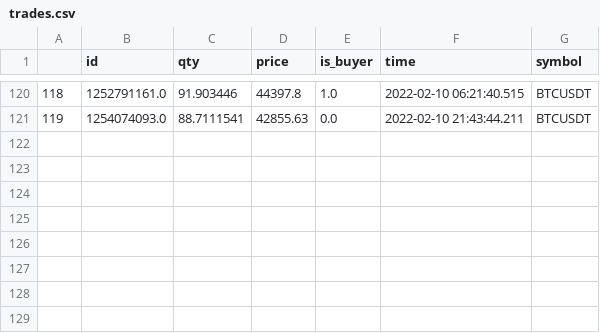
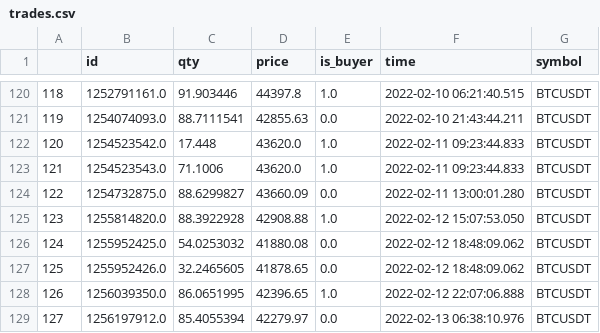
Before and after one commit to FranciscoObertoZarazaga/RealBot, a CSV file: trades.csv, drawn as a sheet; only a part is shown, gaps mark what is left out.

```diff
--- a/trades.csv
+++ b/trades.csv
@@ -121 +121,9 @@
 119,1254074093.0,88.7111541,42855.63,0.0,2022-02-10 21:43:44.211,BTCUSDT
+120,1254523542.0,17.448,43620.0,1.0,2022-02-11 09:23:44.833,BTCUSDT
+121,1254523543.0,71.1006,43620.0,1.0,2022-02-11 09:23:44.833,BTCUSDT
+122,1254732875.0,88.6299827,43660.09,0.0,2022-02-11 13:00:01.280,BTCUSDT
+123,1255814820.0,88.3922928,42908.88,1.0,2022-02-12 15:07:53.050,BTCUSDT
+124,1255952425.0,54.0253032,41880.08,0.0,2022-02-12 18:48:09.062,BTCUSDT
+125,1255952426.0,32.2465605,41878.65,0.0,2022-02-12 18:48:09.062,BTCUSDT
+126,1256039350.0,86.0651995,42396.65,1.0,2022-02-12 22:07:06.888,BTCUSDT
+127,1256197912.0,85.4055394,42279.97,0.0,2022-02-13 06:38:10.976,BTCUSDT
```
Also changed, not shown: 5 other files.
